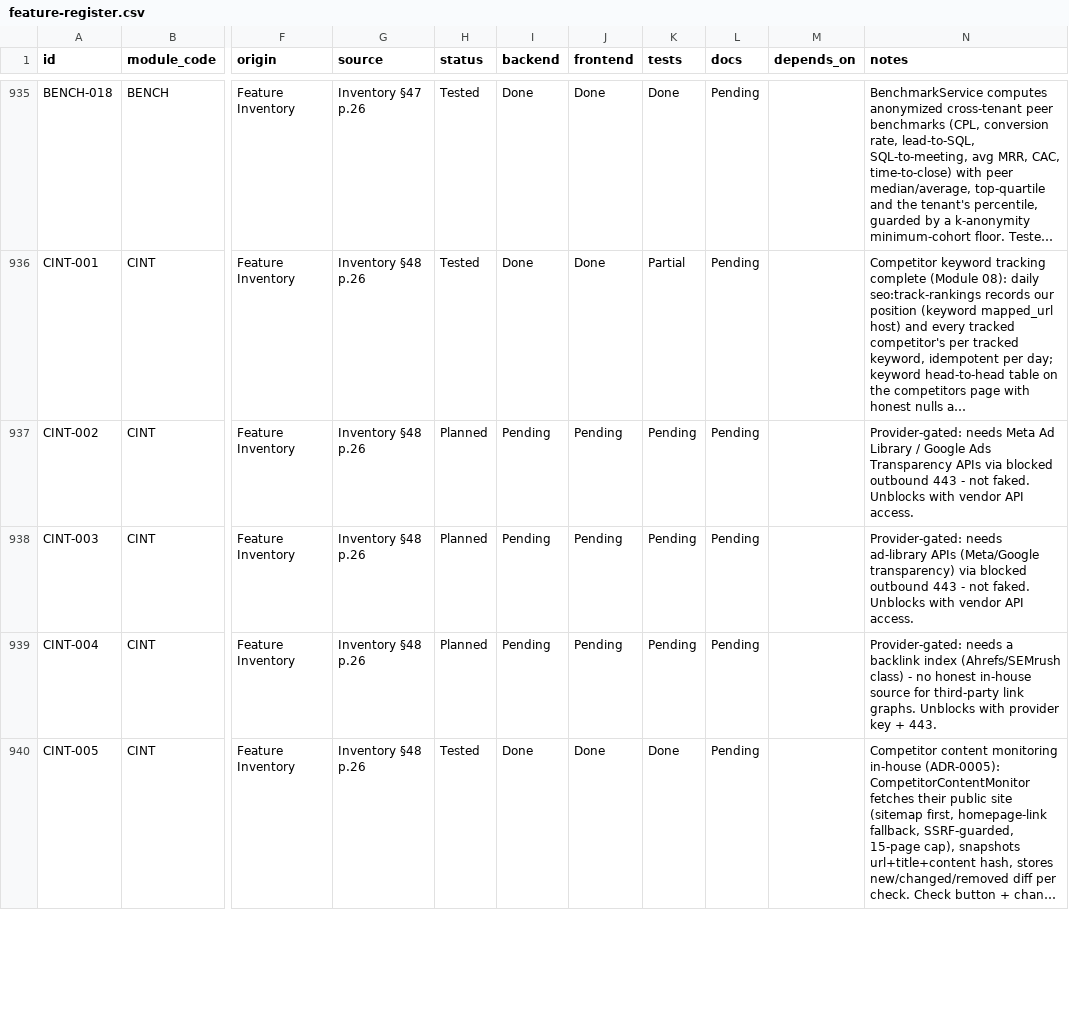
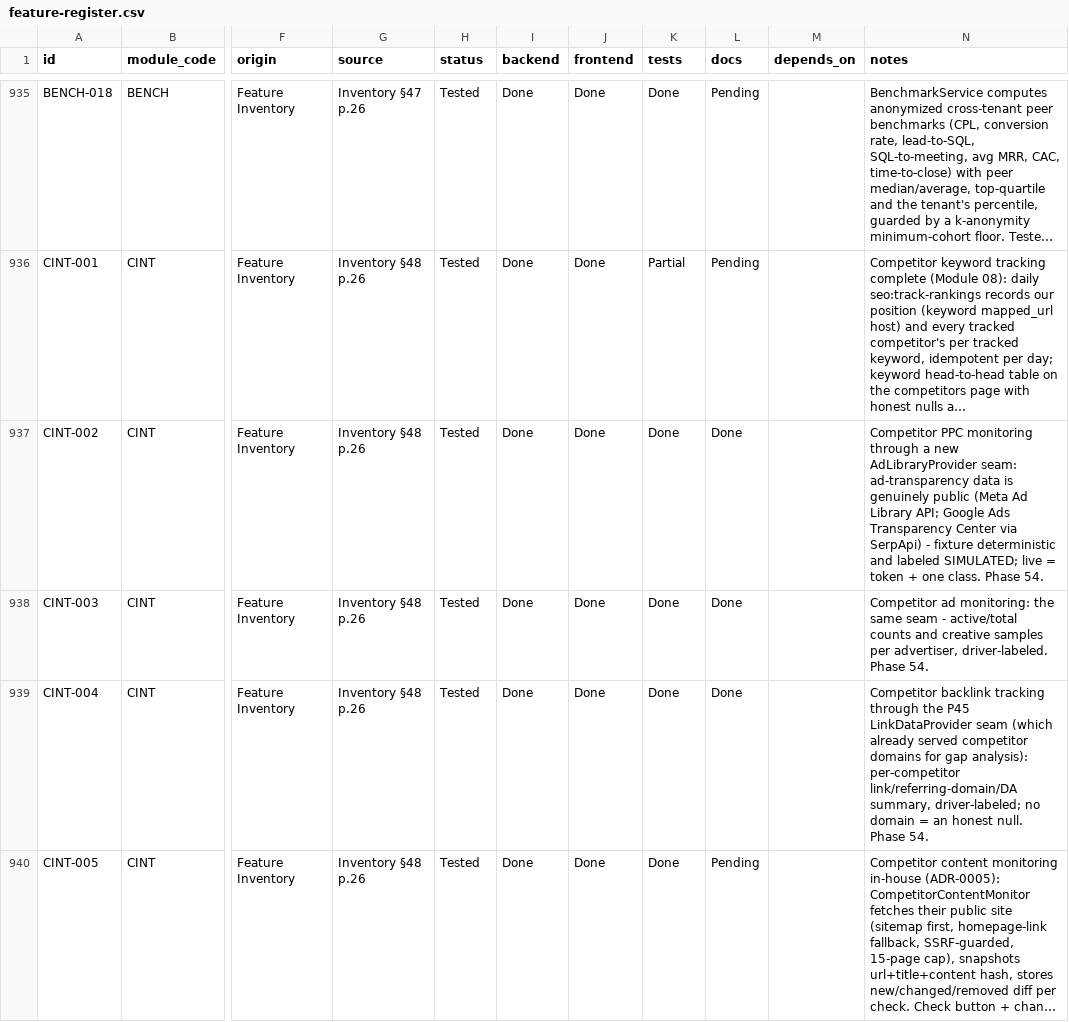
Before and after one commit to TechPioDev/piotrack, a CSV file: docs/register/feature-register.csv, drawn as a sheet; only a part is shown, gaps mark what is left out; long unchanged cells end in …; the diff covers the shown part only; the diff names each change by its address in the sheet, - before the commit and + after, or states it on an @@ line.

```diff
--- a/docs/register/feature-register.csv
+++ b/docs/register/feature-register.csv
-H937:H939 (status): Planned
+H937:H939 (status): Tested
-I937:I939 (backend): Pending
+I937:I939 (backend): Done
-J937:J939 (frontend): Pending
+J937:J939 (frontend): Done
-K937:K939 (tests): Pending
+K937:K939 (tests): Done
-L937:L939 (docs): Pending
+L937:L939 (docs): Done
-N937 (notes): Provider-gated: needs Meta Ad Library / Google Ads Transparency APIs via blocked outbound 443 - not faked. Unblocks with vendor API access.
+N937 (notes): Competitor PPC monitoring through a new AdLibraryProvider seam: ad-transparency data is genuinely public (Meta Ad Library API; Google Ads Transparency Center via SerpApi) - fixture deterministic and labeled SIMULATED; live = token + one class. Phase 54.
-N938 (notes): Provider-gated: needs ad-library APIs (Meta/Google transparency) via blocked outbound 443 - not faked. Unblocks with vendor API access.
+N938 (notes): Competitor ad monitoring: the same seam - active/total counts and creative samples per advertiser, driver-labeled. Phase 54.
-N939 (notes): Provider-gated: needs a backlink index (Ahrefs/SEMrush class) - no honest in-house source for third-party link graphs. Unblocks with provider key + 443.
+N939 (notes): Competitor backlink tracking through the P45 LinkDataProvider seam (which already served competitor domains for gap analysis): per-competitor link/referring-domain/DA summary, driver-labeled; no domain = an honest null. Phase 54.
```
Also changed, not shown: 18 edited cells elsewhere in this file, 10 other files.
